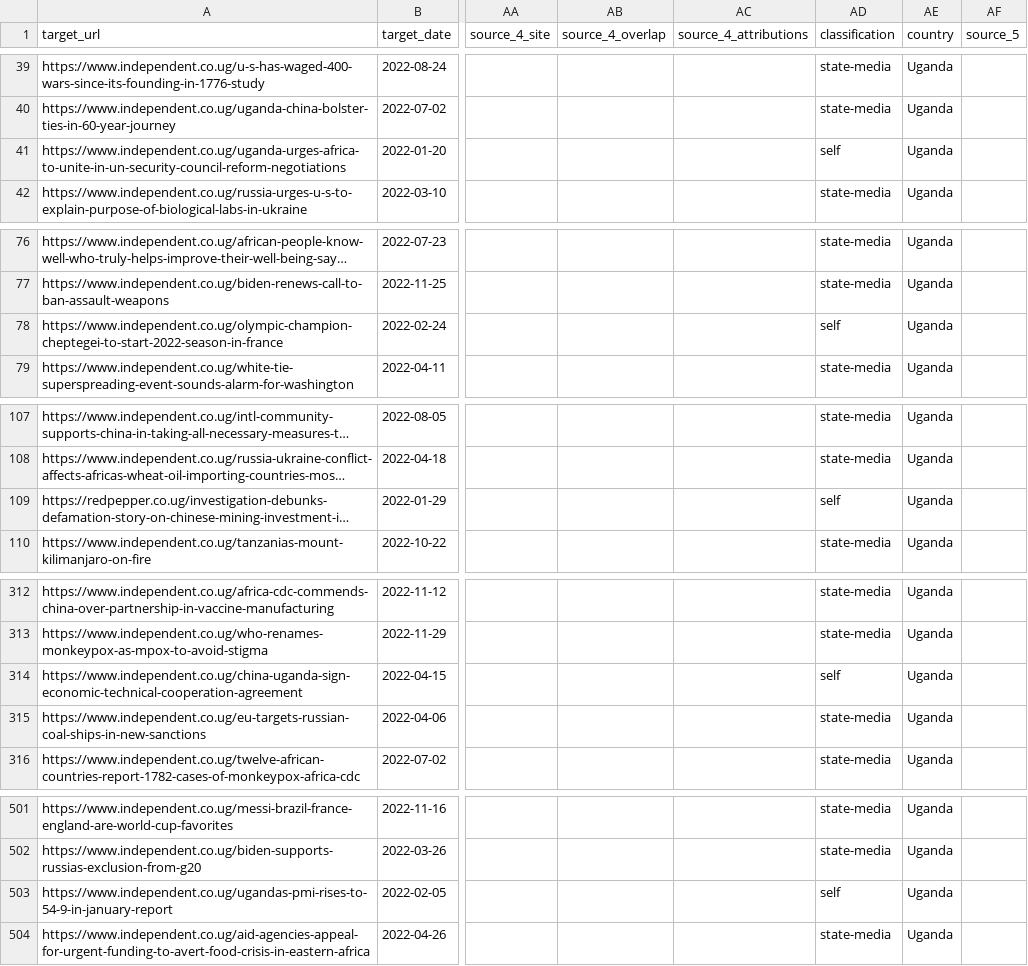
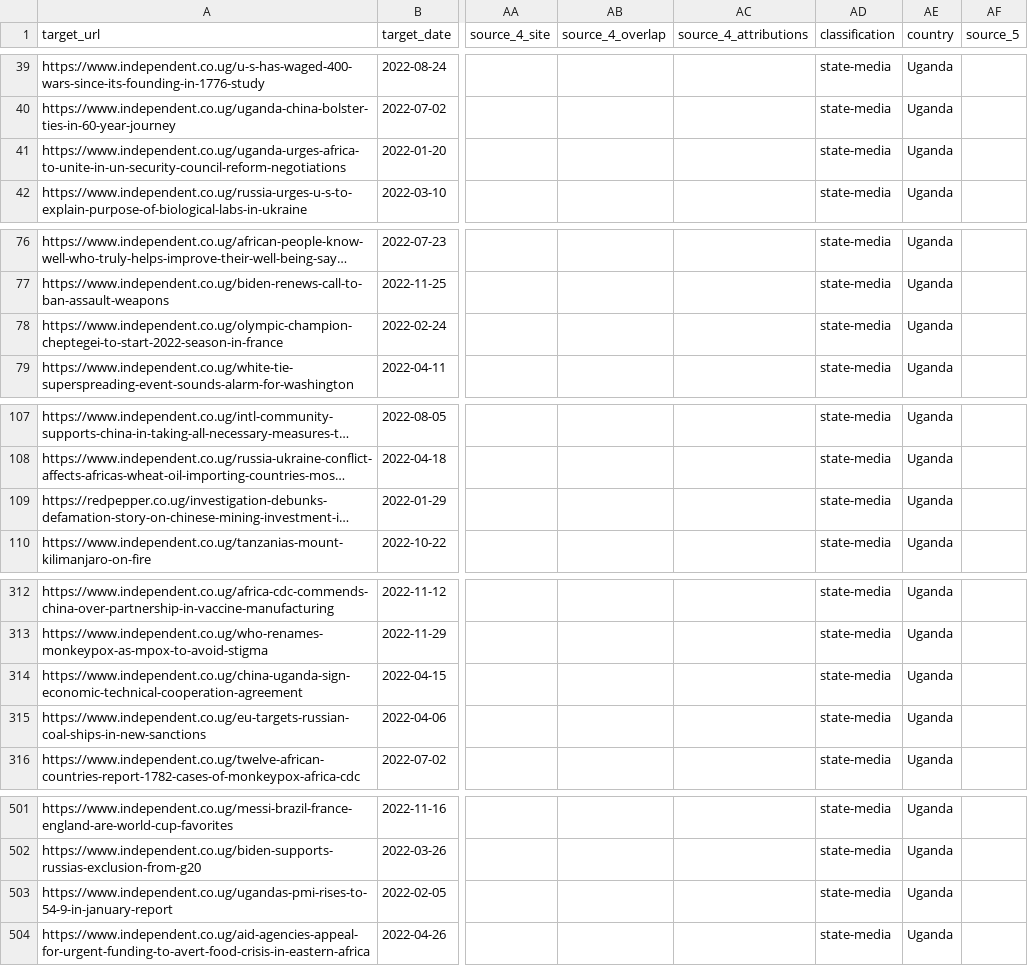
Before and after one commit to doublethinklab/embedded-propaganda-africa, a CSV file: Data/Results All Countries.csv, drawn as a sheet; only a part is shown, gaps mark what is left out; long unchanged cells end in …; the diff names each change by its address in the sheet, - before the commit and + after, or states it on an @@ line.

```diff
--- a/Data/Results All Countries.csv
+++ b/Data/Results All Countries.csv
-AD41 (classification): self
+AD41 (classification): state-media
-AD78 (classification): self
+AD78 (classification): state-media
-AD109 (classification): self
+AD109 (classification): state-media
-AD314 (classification): self
+AD314 (classification): state-media
-AD503 (classification): self
+AD503 (classification): state-media
```
Also changed, not shown: Data/Embedded Propaganda Statistics.csv, 1 other file.
